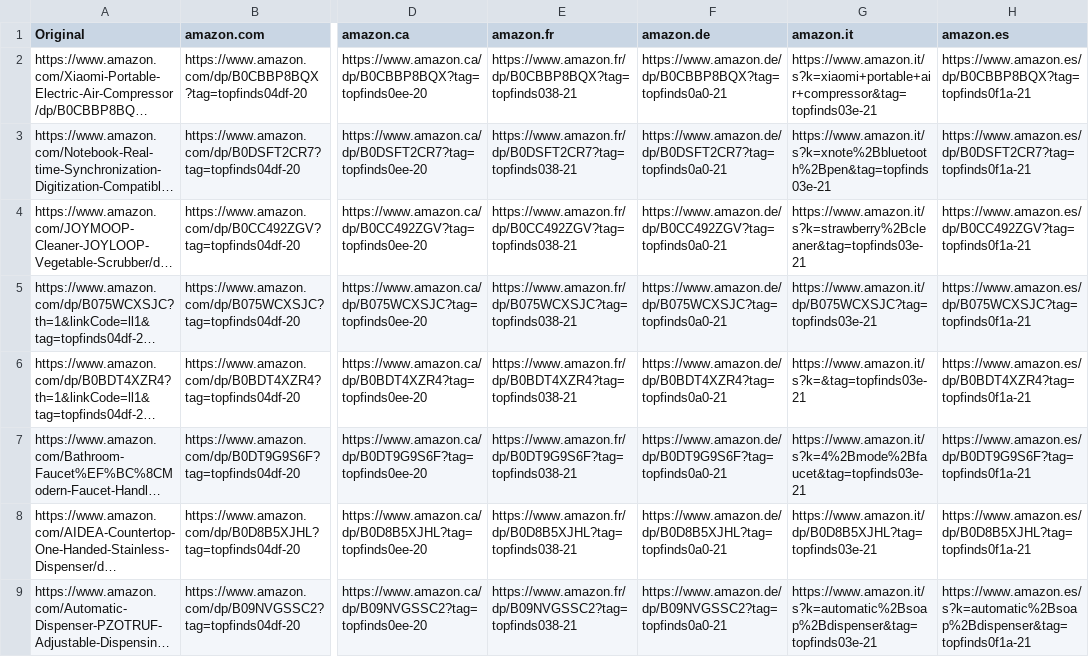
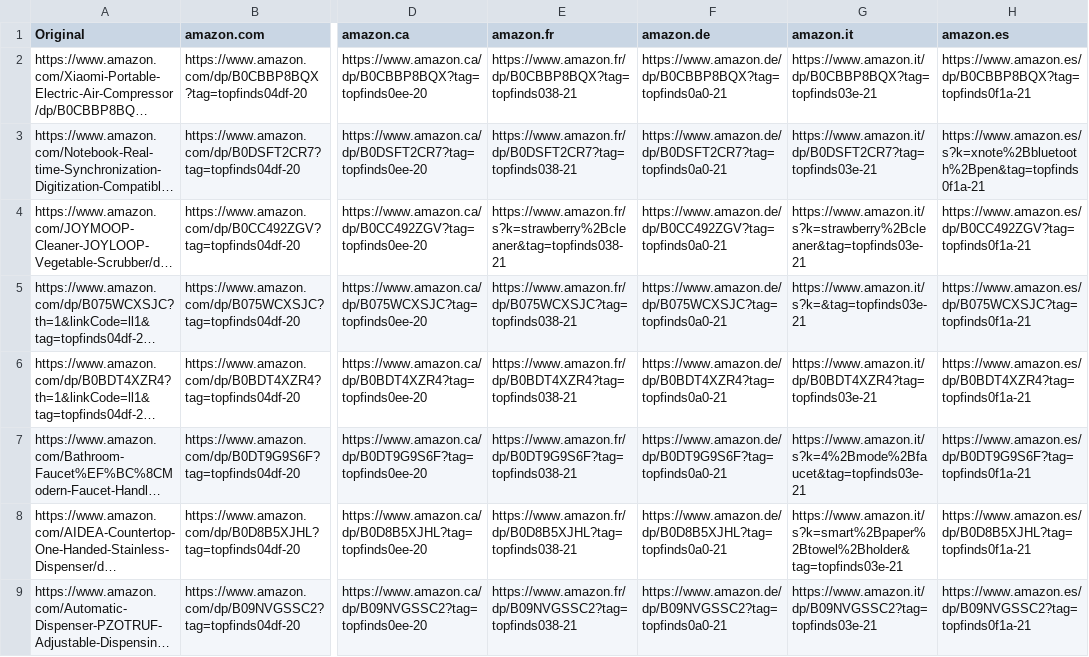
Before and after one commit to jxllyy/webproject, a CSV file: countrylinks.csv, drawn as a sheet; only a part is shown, gaps mark what is left out; long unchanged cells end in …; the diff covers the shown part only; the diff names each change by its address in the sheet, - before the commit and + after, or states it on an @@ line.

```diff
--- a/countrylinks.csv
+++ b/countrylinks.csv
-G2 (amazon.it): https://www.amazon.it/s?k=xiaomi+portable+air+compressor&tag=topfinds03e-21
+G2 (amazon.it): https://www.amazon.it/dp/B0CBBP8BQX?tag=topfinds03e-21
-G3 (amazon.it): https://www.amazon.it/s?k=xnote%2Bbluetooth%2Bpen&tag=topfinds03e-21
+G3 (amazon.it): https://www.amazon.it/dp/B0DSFT2CR7?tag=topfinds03e-21
-H3 (amazon.es): https://www.amazon.es/dp/B0DSFT2CR7?tag=topfinds0f1a-21
+H3 (amazon.es): https://www.amazon.es/s?k=xnote%2Bbluetooth%2Bpen&tag=topfinds0f1a-21
-E4 (amazon.fr): https://www.amazon.fr/dp/B0CC492ZGV?tag=topfinds038-21
+E4 (amazon.fr): https://www.amazon.fr/s?k=strawberry%2Bcleaner&tag=topfinds038-21
-G5 (amazon.it): https://www.amazon.it/dp/B075WCXSJC?tag=topfinds03e-21
+G5 (amazon.it): https://www.amazon.it/s?k=&tag=topfinds03e-21
-G6 (amazon.it): https://www.amazon.it/s?k=&tag=topfinds03e-21
+G6 (amazon.it): https://www.amazon.it/dp/B0BDT4XZR4?tag=topfinds03e-21
-G8 (amazon.it): https://www.amazon.it/dp/B0D8B5XJHL?tag=topfinds03e-21
+G8 (amazon.it): https://www.amazon.it/s?k=smart%2Bpaper%2Btowel%2Bholder&tag=topfinds03e-21
-G9 (amazon.it): https://www.amazon.it/s?k=automatic%2Bsoap%2Bdispenser&tag=topfinds03e-21
+G9 (amazon.it): https://www.amazon.it/dp/B09NVGSSC2?tag=topfinds03e-21
-H9 (amazon.es): https://www.amazon.es/s?k=automatic%2Bsoap%2Bdispenser&tag=topfinds0f1a-21
+H9 (amazon.es): https://www.amazon.es/dp/B09NVGSSC2?tag=topfinds0f1a-21
```
Also changed, not shown: 5 edited cells elsewhere in this file.
